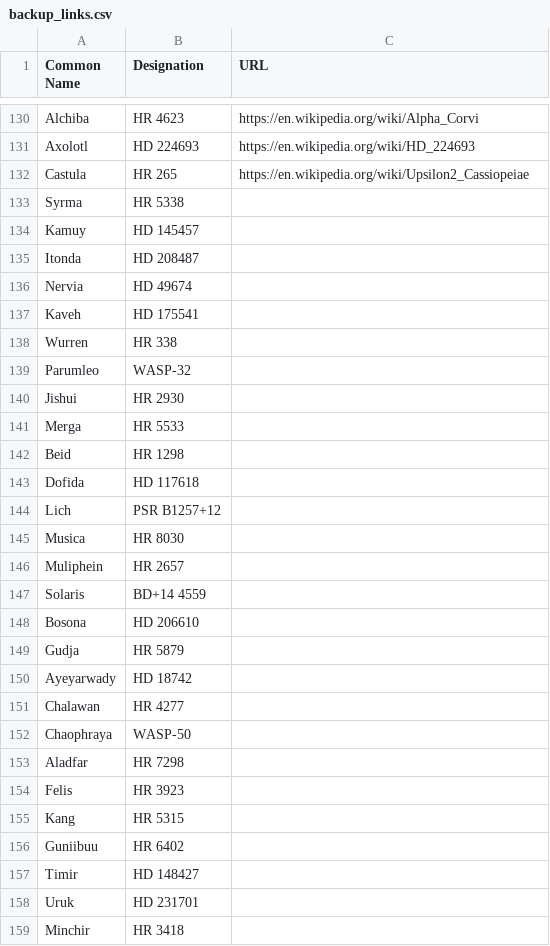
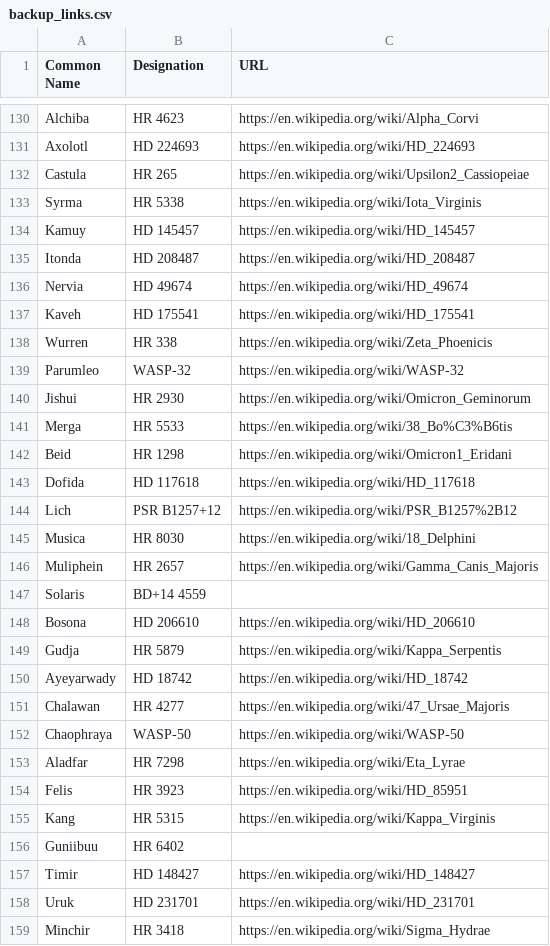
Before and after one commit to cyschneck/Star-Chart-Spherical-Projection, a CSV file: star_chart_spherical_projection/data/backup_links.csv, drawn as a sheet; only a part is shown, gaps mark what is left out; the diff covers the shown part only.

Commit message:
update backup links

```diff
--- a/star_chart_spherical_projection/data/backup_links.csv
+++ b/star_chart_spherical_projection/data/backup_links.csv
@@ -132,28 +132,28 @@ Axolotl,HD 224693,https://en.wikipedia.org/wiki/HD_224693
 Castula,HR 265,https://en.wikipedia.org/wiki/Upsilon2_Cassiopeiae
-Syrma,HR 5338,
-Kamuy,HD 145457,
-Itonda,HD 208487,
-Nervia,HD 49674,
-Kaveh,HD 175541,
-Wurren,HR 338,
-Parumleo,WASP-32,
-Jishui,HR 2930,
-Merga,HR 5533,
-Beid,HR 1298,
-Dofida,HD 117618,
-Lich,PSR B1257+12,
-Musica,HR 8030,
-Muliphein,HR 2657,
+Syrma,HR 5338,https://en.wikipedia.org/wiki/Iota_Virginis
+Kamuy,HD 145457,https://en.wikipedia.org/wiki/HD_145457
+Itonda,HD 208487,https://en.wikipedia.org/wiki/HD_208487
+Nervia,HD 49674,https://en.wikipedia.org/wiki/HD_49674
+Kaveh,HD 175541,https://en.wikipedia.org/wiki/HD_175541
+Wurren,HR 338,https://en.wikipedia.org/wiki/Zeta_Phoenicis
+Parumleo,WASP-32,https://en.wikipedia.org/wiki/WASP-32
+Jishui,HR 2930,https://en.wikipedia.org/wiki/Omicron_Geminorum
+Merga,HR 5533,https://en.wikipedia.org/wiki/38_Bo%C3%B6tis
+Beid,HR 1298,https://en.wikipedia.org/wiki/Omicron1_Eridani
+Dofida,HD 117618,https://en.wikipedia.org/wiki/HD_117618
+Lich,PSR B1257+12,https://en.wikipedia.org/wiki/PSR_B1257%2B12
+Musica,HR 8030,https://en.wikipedia.org/wiki/18_Delphini
+Muliphein,HR 2657,https://en.wikipedia.org/wiki/Gamma_Canis_Majoris
 Solaris,BD+14 4559,
-Bosona,HD 206610,
-Gudja,HR 5879,
-Ayeyarwady,HD 18742,
-Chalawan,HR 4277,
-Chaophraya,WASP-50,
-Aladfar,HR 7298,
-Felis,HR 3923,
-Kang,HR 5315,
+Bosona,HD 206610,https://en.wikipedia.org/wiki/HD_206610
+Gudja,HR 5879,https://en.wikipedia.org/wiki/Kappa_Serpentis
+Ayeyarwady,HD 18742,https://en.wikipedia.org/wiki/HD_18742
+Chalawan,HR 4277,https://en.wikipedia.org/wiki/47_Ursae_Majoris
+Chaophraya,WASP-50,https://en.wikipedia.org/wiki/WASP-50
+Aladfar,HR 7298,https://en.wikipedia.org/wiki/Eta_Lyrae
+Felis,HR 3923,https://en.wikipedia.org/wiki/HD_85951
+Kang,HR 5315,https://en.wikipedia.org/wiki/Kappa_Virginis
 Guniibuu,HR 6402,
-Timir,HD 148427,
-Uruk,HD 231701,
-Minchir,HR 3418,
+Timir,HD 148427,https://en.wikipedia.org/wiki/HD_148427
+Uruk,HD 231701,https://en.wikipedia.org/wiki/HD_231701
+Minchir,HR 3418,https://en.wikipedia.org/wiki/Sigma_Hydrae
```
Also changed, not shown: 33 edited cells elsewhere in this file.
